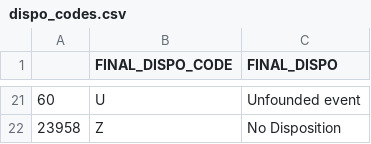
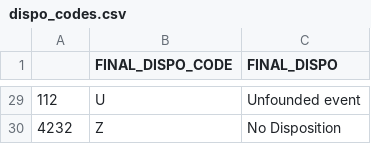
Before and after one commit to trumpets1/police-data, a CSV file: dispo_codes.csv, drawn as a sheet; only a part is shown, gaps mark what is left out; the diff covers the shown part only.

```diff
--- a/dispo_codes.csv
+++ b/dispo_codes.csv
@@ -21,2 +29,2 @@
-60,U,Unfounded event
-23958,Z,No Disposition
+112,U,Unfounded event
+4232,Z,No Disposition
```
Also changed, not shown: 8 added rows and 19 edited cells elsewhere in this file, calltype_codes.csv, 2 other files.
